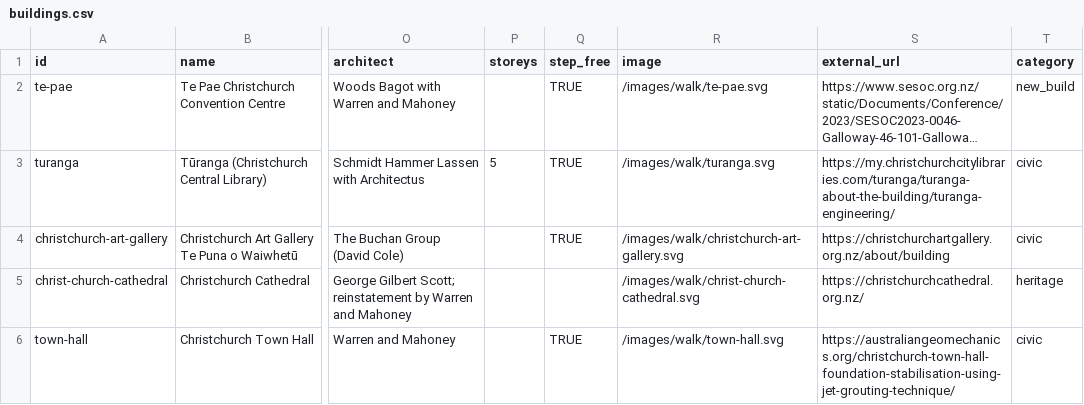
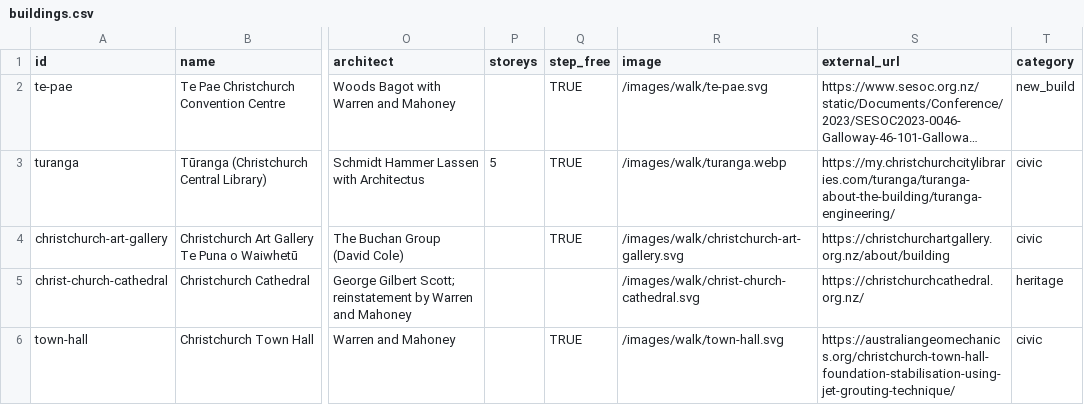
Before and after one commit to benexton/seismicshift, a CSV file: src/data/buildings.csv, drawn as a sheet; only a part is shown, gaps mark what is left out; long unchanged cells end in …; the diff covers the shown part only; the diff names each change by its address in the sheet, - before the commit and + after, or states it on an @@ line.

```diff
--- a/src/data/buildings.csv
+++ b/src/data/buildings.csv
-R3 (image): /images/walk/turanga.svg
+R3 (image): /images/walk/turanga.webp
```
Also changed, not shown: 6 edited cells elsewhere in this file, 4 other files.
